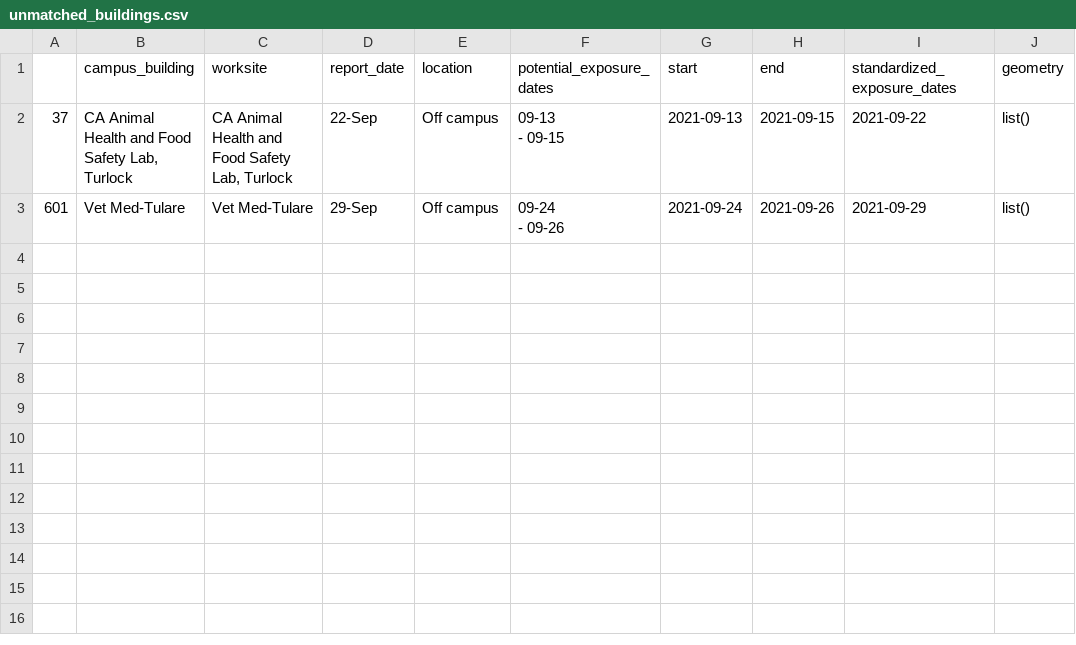
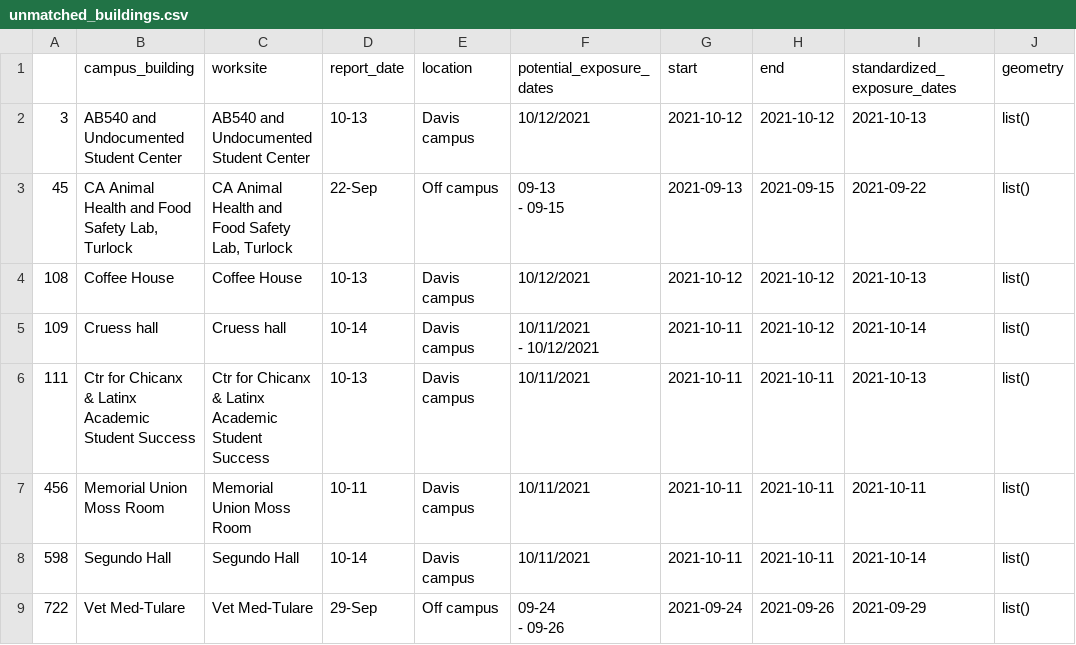
Before and after one commit to datalab-dev/covid_worksite_exposure, a CSV file: data/unmatched_buildings.csv, drawn as a sheet.

```diff
--- a/data/unmatched_buildings.csv
+++ b/data/unmatched_buildings.csv
@@ -1,5 +1,12 @@
 "","campus_building","worksite","report_date","location","potential_exposure_dates","start","end","standardized_exposure_dates","geometry"
-"37","CA Animal Health and Food Safety Lab, Turlock","CA Animal Health and Food Safety Lab, Turlock","22-Sep","Off campus","09-13
- - 09-15",2021-09-13,2021-09-15,2021-09-22,list()
-"601","Vet Med-Tulare","Vet Med-Tulare","29-Sep","Off campus","09-24
- - 09-26",2021-09-24,2021-09-26,2021-09-29,list()
+"3","AB540 and Undocumented Student Center","AB540 and Undocumented Student Center","10-13","Davis campus","10/12/2021",2021-10-12,2021-10-12,2021-10-13,list()
+"45","CA Animal Health and Food Safety Lab, Turlock","CA Animal Health and Food Safety Lab, Turlock","22-Sep","Off campus","09-13
+ - 09-15",2021-09-13,2021-09-15,2021-09-22,list()
+"108","Coffee House","Coffee House","10-13","Davis campus","10/12/2021",2021-10-12,2021-10-12,2021-10-13,list()
+"109","Cruess hall","Cruess hall","10-14","Davis campus","10/11/2021
+ - 10/12/2021",2021-10-11,2021-10-12,2021-10-14,list()
+"111","Ctr for Chicanx & Latinx Academic Student Success","Ctr for Chicanx & Latinx Academic Student Success","10-13","Davis campus","10/11/2021",2021-10-11,2021-10-11,2021-10-13,list()
+"456","Memorial Union Moss Room","Memorial Union Moss Room","10-11","Davis campus","10/11/2021",2021-10-11,2021-10-11,2021-10-11,list()
+"598","Segundo Hall","Segundo Hall","10-14","Davis campus","10/11/2021",2021-10-11,2021-10-11,2021-10-14,list()
+"722","Vet Med-Tulare","Vet Med-Tulare","29-Sep","Off campus","09-24
+ - 09-26",2021-09-24,2021-09-26,2021-09-29,list()
```
Also changed, not shown: data/exposures.csv, 2 other files.
